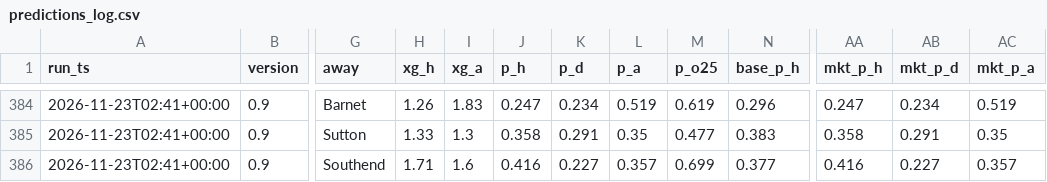
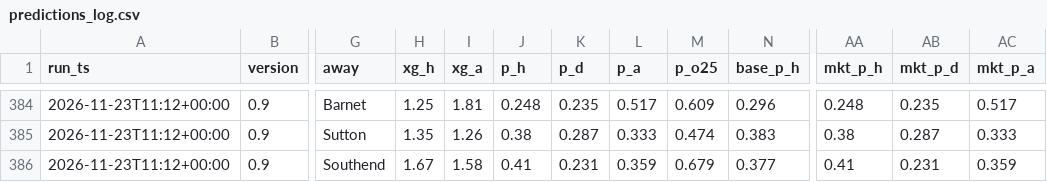
Before and after one commit to paulhessle-cyber/Football-formintel, a CSV file: logs/predictions_log.csv, drawn as a sheet; only a part is shown, gaps mark what is left out; the diff covers the shown part only; the diff names each change by its address in the sheet, - before the commit and + after, or states it on an @@ line.

```diff
--- a/logs/predictions_log.csv
+++ b/logs/predictions_log.csv
-A384:A386 (run_ts): 2026-11-23T02:41+00:00
+A384:A386 (run_ts): 2026-11-23T11:12+00:00
-H384 (xg_h): 1.26
+H384 (xg_h): 1.25
-I384 (xg_a): 1.83
+I384 (xg_a): 1.81
-J384 (p_h): 0.247
+J384 (p_h): 0.248
-K384 (p_d): 0.234
+K384 (p_d): 0.235
-L384 (p_a): 0.519
+L384 (p_a): 0.517
-M384 (p_o25): 0.619
+M384 (p_o25): 0.609
-AA384 (mkt_p_h): 0.247
+AA384 (mkt_p_h): 0.248
-AB384 (mkt_p_d): 0.234
+AB384 (mkt_p_d): 0.235
-AC384 (mkt_p_a): 0.519
+AC384 (mkt_p_a): 0.517
-H385 (xg_h): 1.33
+H385 (xg_h): 1.35
-I385 (xg_a): 1.3
+I385 (xg_a): 1.26
-J385 (p_h): 0.358
+J385 (p_h): 0.38
-K385 (p_d): 0.291
+K385 (p_d): 0.287
-L385 (p_a): 0.35
+L385 (p_a): 0.333
-M385 (p_o25): 0.477
+M385 (p_o25): 0.474
-AA385 (mkt_p_h): 0.358
+AA385 (mkt_p_h): 0.38
-AB385 (mkt_p_d): 0.291
+AB385 (mkt_p_d): 0.287
-AC385 (mkt_p_a): 0.35
+AC385 (mkt_p_a): 0.333
-H386 (xg_h): 1.71
+H386 (xg_h): 1.67
-I386 (xg_a): 1.6
+I386 (xg_a): 1.58
-J386 (p_h): 0.416
+J386 (p_h): 0.41
-K386 (p_d): 0.227
+K386 (p_d): 0.231
-L386 (p_a): 0.357
+L386 (p_a): 0.359
-M386 (p_o25): 0.699
+M386 (p_o25): 0.679
-AA386 (mkt_p_h): 0.416
+AA386 (mkt_p_h): 0.41
-AB386 (mkt_p_d): 0.227
+AB386 (mkt_p_d): 0.231
-AC386 (mkt_p_a): 0.357
+AC386 (mkt_p_a): 0.359
```
Also changed, not shown: 1 added row and 112 edited cells elsewhere in this file, 5 other files.
